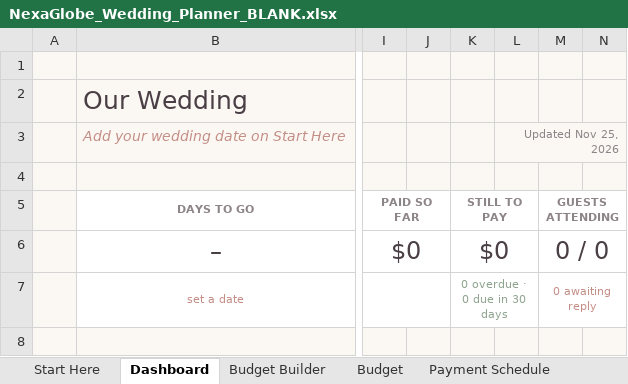
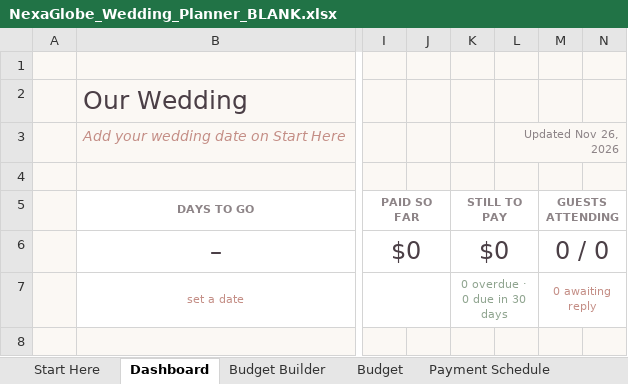
Before and after one commit to Nacres98/deneme, an Excel workbook: etsy-wedding/output/NexaGlobe_Wedding_Planner_BLANK.xlsx, sheet Dashboard, drawn as a sheet; only a part is shown, gaps mark what is left out; values as stored, in another font and other column widths than the file's, no borders; charts and pictures and conditional formats not drawn; the diff names each change by its address in the sheet, - before the commit and + after, or states it on an @@ line.

```diff
--- a/etsy-wedding/output/NexaGlobe_Wedding_Planner_BLANK.xlsx (sheet Dashboard)
+++ b/etsy-wedding/output/NexaGlobe_Wedding_Planner_BLANK.xlsx (sheet Dashboard)
-L3: Updated Nov 25, 2026
+L3: Updated Nov 26, 2026
```
Also changed, not shown: sheet Start Here, sheet Guest List, other sheet tabs, formulas that keep their value, etsy-wedding/output/NexaGlobe_Wedding_Planner_SAMPLE_DATA.xlsx, 15 other files.
